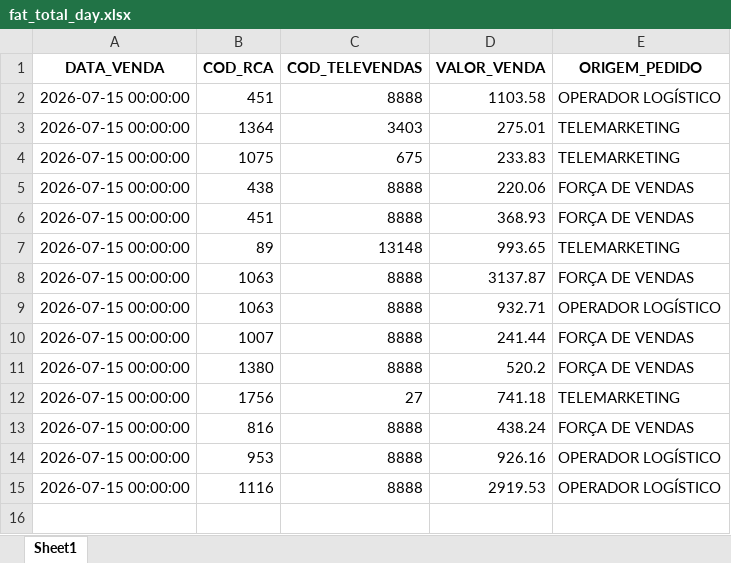
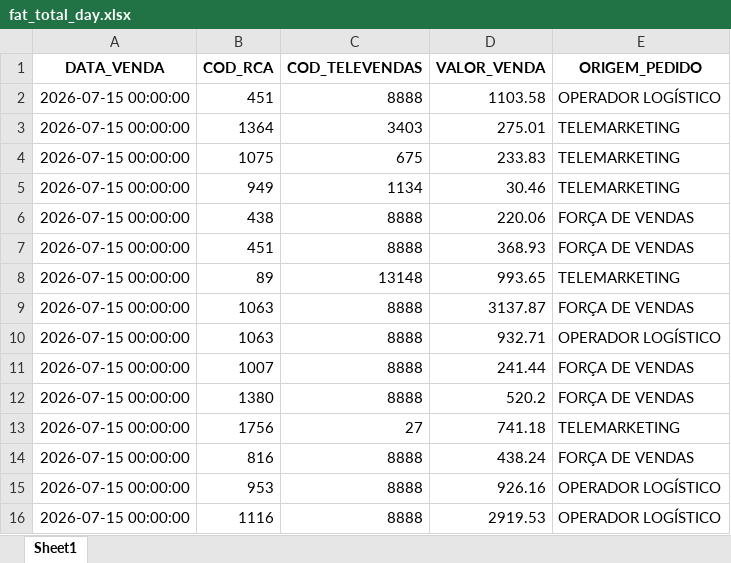
Before and after one commit to RoqueChristian/total_day, an Excel workbook: data/fat_total_day.xlsx, sheet Sheet1, drawn as a sheet; values as stored, in another font and other column widths than the file's, no borders; the diff names each change by its address in the sheet, - before the commit and + after, or states it on an @@ line.

Commit message:
chore(data): batch update intraday vendas - 08:47:42

```diff
--- a/data/fat_total_day.xlsx (sheet Sheet1)
+++ b/data/fat_total_day.xlsx (sheet Sheet1)
+row 5: 2026-07-15 00:00:00 | 949 | 1134 | 30.46 | TELEMARKETING
```
